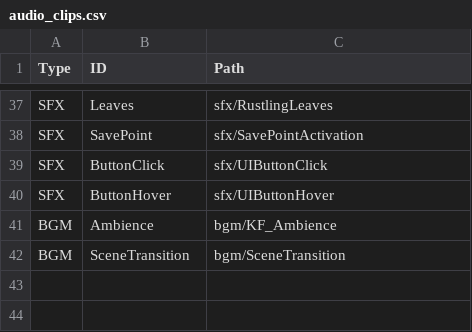
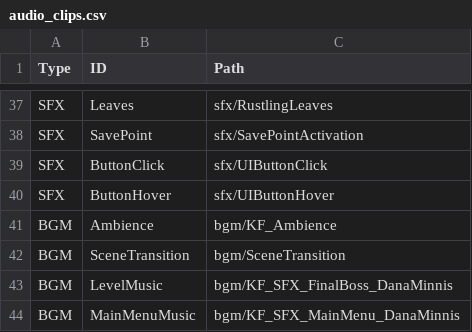
Before and after one commit to crazed6/CapstoneTFS_Fall2025, a CSV file: Assets/Resources/audio_clips.csv, drawn as a sheet; only a part is shown, gaps mark what is left out.

Commit message:
Updated health and momentum ui/ not done implementing music (its in the project)

```diff
--- a/Assets/Resources/audio_clips.csv
+++ b/Assets/Resources/audio_clips.csv
@@ -42 +42,3 @@ BGM,Ambience,bgm/KF_Ambience
 BGM,SceneTransition,bgm/SceneTransition
+BGM,LevelMusic,bgm/KF_SFX_FinalBoss_DanaMinnis
+BGM,MainMenuMusic,bgm/KF_SFX_MainMenu_DanaMinnis
```
Also changed, not shown: 26 other files.
